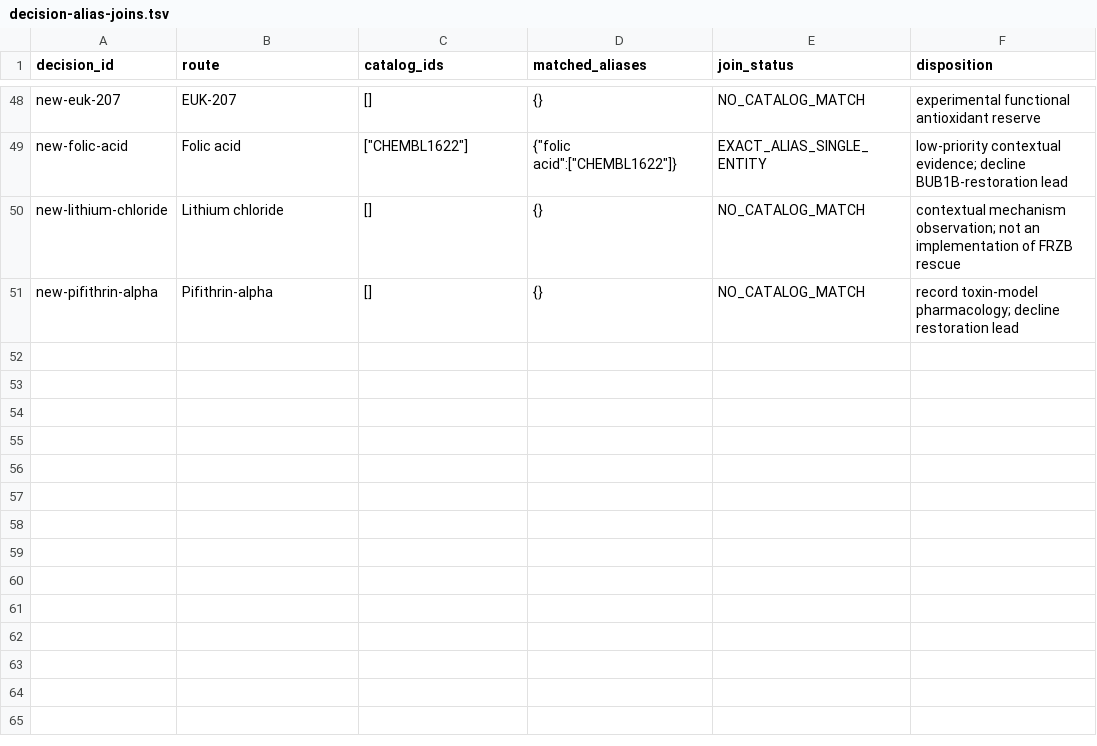
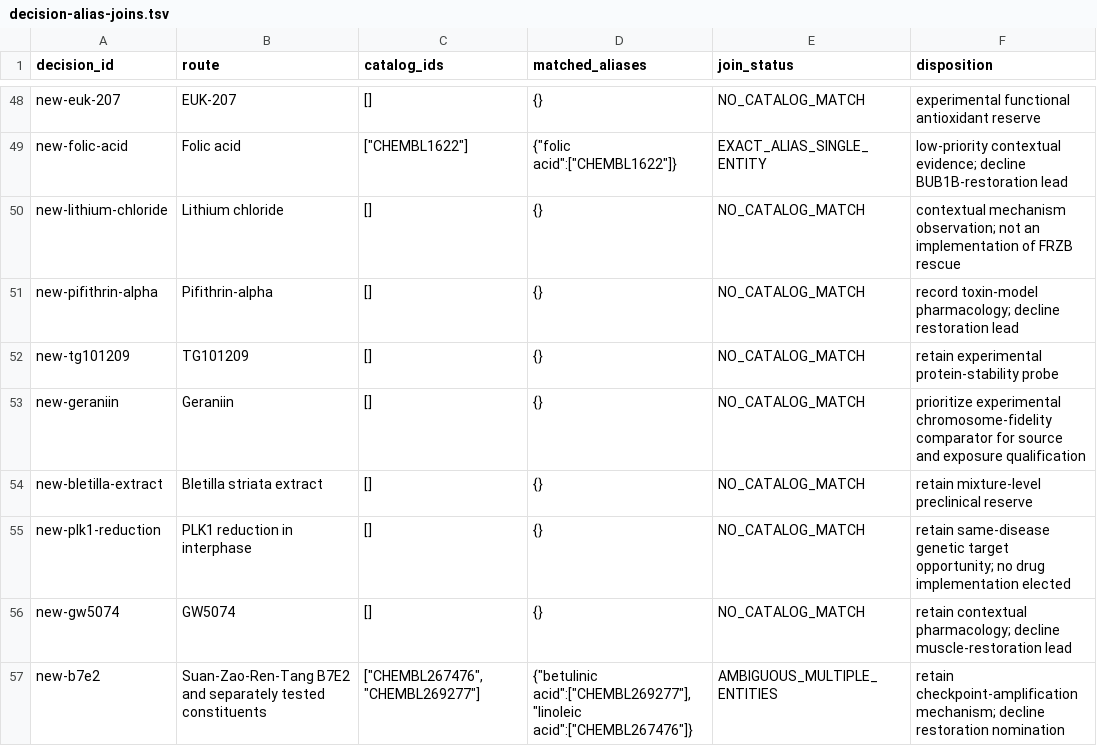
Before and after one commit to EternaPeptix/mva-hackathon, a TSV file: workflow/track2-drug-census/decision-alias-joins.tsv, drawn as a sheet; only a part is shown, gaps mark what is left out.

Commit message:
Review saved BUB1B abstracts and correct target assay interpretation

```diff
--- a/workflow/track2-drug-census/decision-alias-joins.tsv
+++ b/workflow/track2-drug-census/decision-alias-joins.tsv
@@ -51 +51,7 @@ new-lithium-chloride	Lithium chloride	[]	{}	NO_CATALOG_MATCH	contextual mechanis
 new-pifithrin-alpha	Pifithrin-alpha	[]	{}	NO_CATALOG_MATCH	record toxin-model pharmacology; decline restoration lead
+new-tg101209	TG101209	[]	{}	NO_CATALOG_MATCH	retain experimental protein-stability probe
+new-geraniin	Geraniin	[]	{}	NO_CATALOG_MATCH	prioritize experimental chromosome-fidelity comparator for source and exposure qualification
+new-bletilla-extract	Bletilla striata extract	[]	{}	NO_CATALOG_MATCH	retain mixture-level preclinical reserve
+new-plk1-reduction	PLK1 reduction in interphase	[]	{}	NO_CATALOG_MATCH	retain same-disease genetic target opportunity; no drug implementation elected
+new-gw5074	GW5074	[]	{}	NO_CATALOG_MATCH	retain contextual pharmacology; decline muscle-restoration lead
+new-b7e2	Suan-Zao-Ren-Tang B7E2 and separately tested constituents	"[""CHEMBL267476"",""CHEMBL269277""]"	"{""betulinic acid"":[""CHEMBL269277""],""linoleic acid"":[""CHEMBL267476""]}"	AMBIGUOUS_MULTIPLE_ENTITIES	retain checkpoint-amplification mechanism; decline restoration nomination
```
Also changed, not shown: 19 other files.
